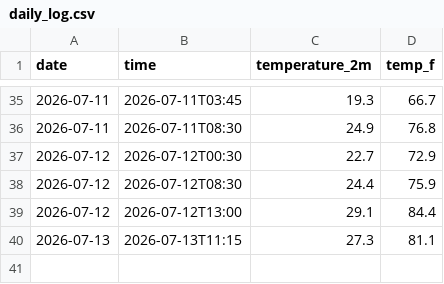
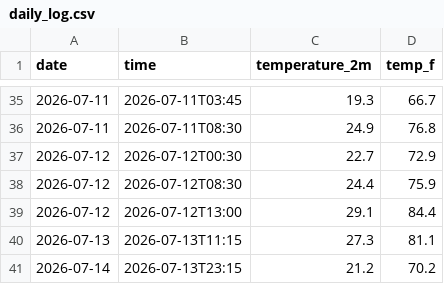
Before and after one commit to coolbrostephan/weatheragent, a CSV file: daily_log.csv, drawn as a sheet; only a part is shown, gaps mark what is left out.

```diff
--- a/daily_log.csv
+++ b/daily_log.csv
@@ -40 +40,2 @@ date,time,temperature_2m,temp_f
 2026-07-13,2026-07-13T11:15,27.3,81.1
+2026-07-14,2026-07-13T23:15,21.2,70.2
```
Also changed, not shown: 2 other files.
